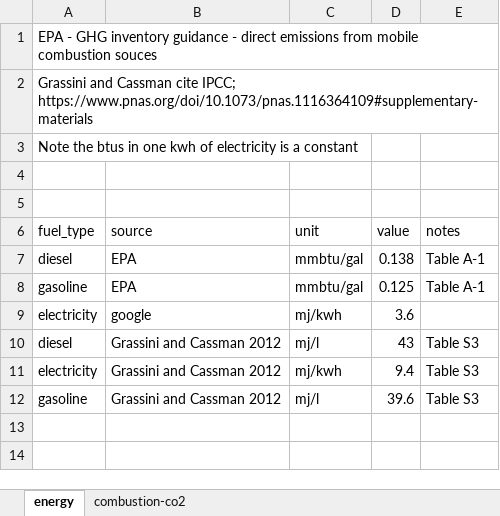
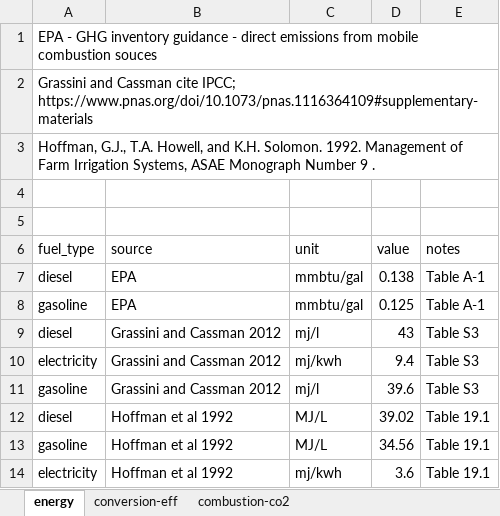
Before and after one commit to vanichols/alfalfa, an Excel workbook: R/data_refs/refbyhand_fuel.xlsx, sheet energy, drawn as a sheet; values as stored, in another font and other column widths than the file's, no borders; removed rows and columns are numbered as before the commit, all else as after; the diff names each change by its address in the sheet, - before the commit and + after, or states it on an @@ line.

Commit message:
update field pass energy code

```diff
--- a/R/data_refs/refbyhand_fuel.xlsx (sheet energy)
+++ b/R/data_refs/refbyhand_fuel.xlsx (sheet energy)
+sheet tab: conversion-eff
-A3 (fuel_type): Note the btus in one kwh of electricity is a constant
+A3 (fuel_type): Hoffman, G.J., T.A. Howell, and K.H. Solomon. 1992. Management of Farm Irrigation Systems, ASAE Monograph Number 9 .
-row 9: electricity | google | mj/kwh | 3.6
+row 12: diesel | Hoffman et al 1992 | MJ/L | 39.02 | Table 19.1
+row 13: gasoline | Hoffman et al 1992 | MJ/L | 34.56 | Table 19.1
+row 14: electricity | Hoffman et al 1992 | mj/kwh | 3.6 | Table 19.1
```
Also changed, not shown: 5 other files.
